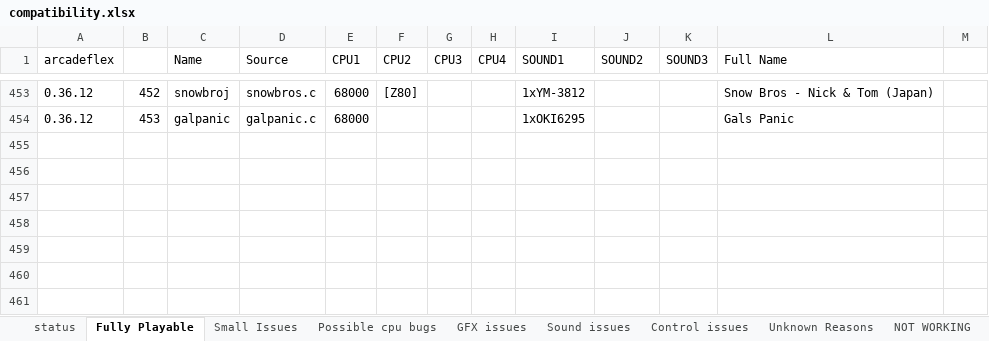
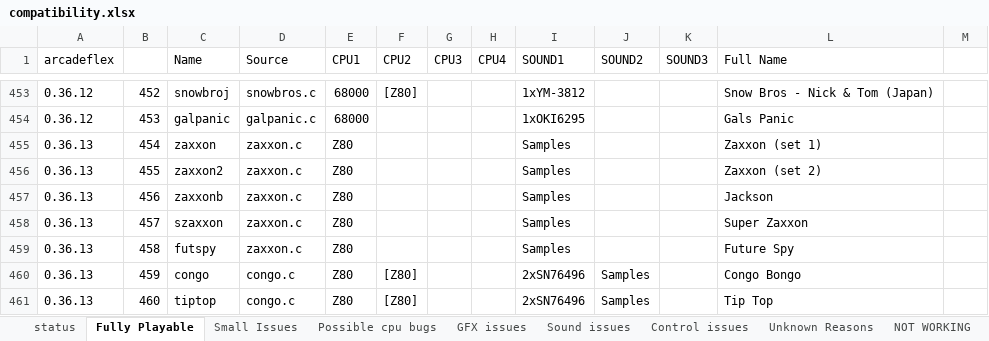
Before and after one commit to georgemoralis/arcadeflex, an Excel workbook: compatibility.xlsx, sheet Fully Playable, drawn as a sheet; only a part is shown, gaps mark what is left out; values as stored, in another font and other column widths than the file's, no borders; the diff names each change by its address in the sheet, - before the commit and + after, or states it on an @@ line.

Commit message:
updated congo and zaxxon drivers to fully playable status

```diff
--- a/compatibility.xlsx (sheet Fully Playable)
+++ b/compatibility.xlsx (sheet Fully Playable)
+row 455: 0.36.13 | 454 | zaxxon | zaxxon.c | Z80 |  |  |  | Samples |  |  | Zaxxon (set 1)
+row 456: 0.36.13 | 455 | zaxxon2 | zaxxon.c | Z80 |  |  |  | Samples |  |  | Zaxxon (set 2)
+row 457: 0.36.13 | 456 | zaxxonb | zaxxon.c | Z80 |  |  |  | Samples |  |  | Jackson
+row 458: 0.36.13 | 457 | szaxxon | zaxxon.c | Z80 |  |  |  | Samples |  |  | Super Zaxxon
+row 459: 0.36.13 | 458 | futspy | zaxxon.c | Z80 |  |  |  | Samples |  |  | Future Spy
+row 460: 0.36.13 | 459 | congo | congo.c | Z80 | [Z80] |  |  | 2xSN76496 | Samples |  | Congo Bongo
+row 461: 0.36.13 | 460 | tiptop | congo.c | Z80 | [Z80] |  |  | 2xSN76496 | Samples |  | Tip Top
```
Also changed, not shown: sheet Small Issues, sheet Sound issues, 10 other files.
